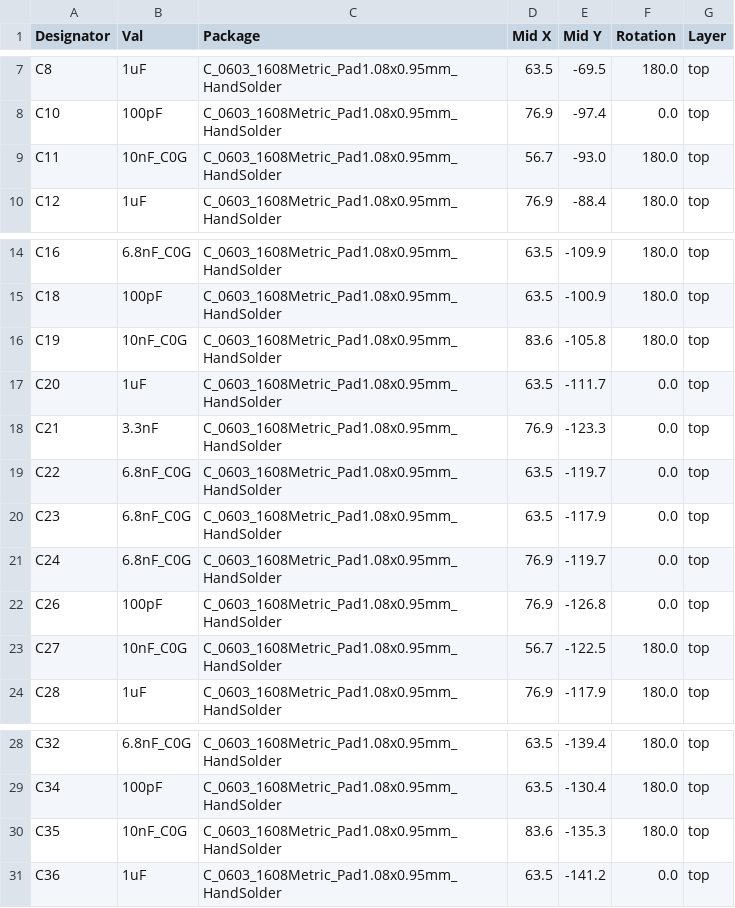
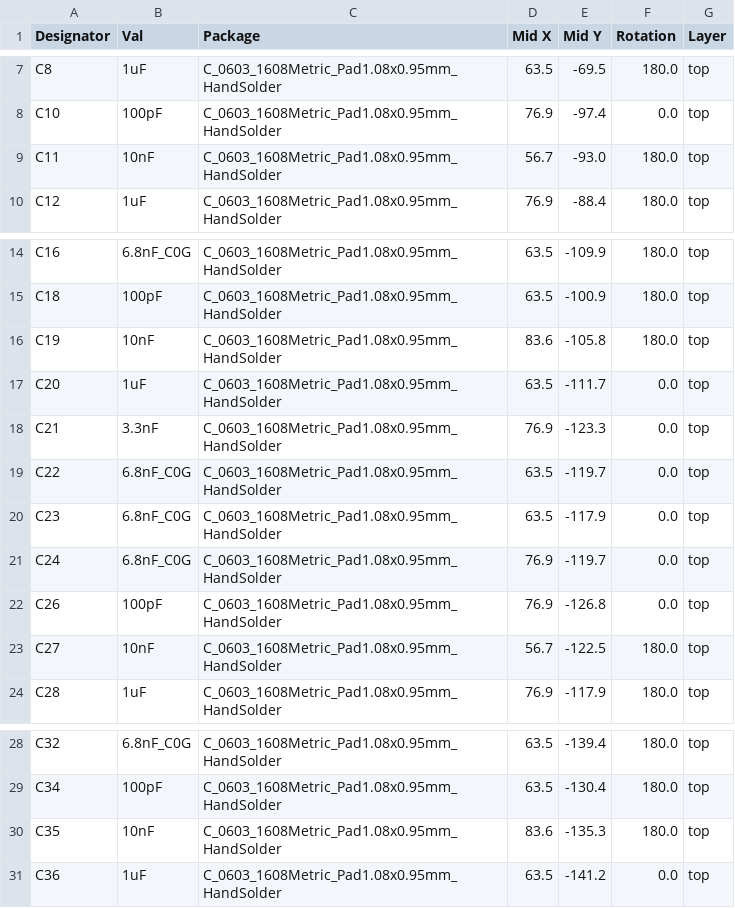
Before and after one commit to dchwebb/Quilter, a CSV file: jlcpcb/production_files/CPL-Quilter_Components.csv, drawn as a sheet; only a part is shown, gaps mark what is left out.

```diff
--- a/jlcpcb/production_files/CPL-Quilter_Components.csv
+++ b/jlcpcb/production_files/CPL-Quilter_Components.csv
@@ -8,3 +8,3 @@ C8,1uF,C_0603_1608Metric_Pad1.08x0.95mm_HandSolder,63.5,-69.5,180.0,top
 C10,100pF,C_0603_1608Metric_Pad1.08x0.95mm_HandSolder,76.9,-97.4,0.0,top
-C11,10nF_C0G,C_0603_1608Metric_Pad1.08x0.95mm_HandSolder,56.7,-93.0,180.0,top
+C11,10nF,C_0603_1608Metric_Pad1.08x0.95mm_HandSolder,56.7,-93.0,180.0,top
 C12,1uF,C_0603_1608Metric_Pad1.08x0.95mm_HandSolder,76.9,-88.4,180.0,top
@@ -15,3 +15,3 @@ C16,6.8nF_C0G,C_0603_1608Metric_Pad1.08x0.95mm_HandSolder,63.5,-109.9,180.0,top
 C18,100pF,C_0603_1608Metric_Pad1.08x0.95mm_HandSolder,63.5,-100.9,180.0,top
-C19,10nF_C0G,C_0603_1608Metric_Pad1.08x0.95mm_HandSolder,83.6,-105.8,180.0,top
+C19,10nF,C_0603_1608Metric_Pad1.08x0.95mm_HandSolder,83.6,-105.8,180.0,top
 C20,1uF,C_0603_1608Metric_Pad1.08x0.95mm_HandSolder,63.5,-111.7,0.0,top
@@ -22,3 +22,3 @@ C24,6.8nF_C0G,C_0603_1608Metric_Pad1.08x0.95mm_HandSolder,76.9,-119.7,0.0,top
 C26,100pF,C_0603_1608Metric_Pad1.08x0.95mm_HandSolder,76.9,-126.8,0.0,top
-C27,10nF_C0G,C_0603_1608Metric_Pad1.08x0.95mm_HandSolder,56.7,-122.5,180.0,top
+C27,10nF,C_0603_1608Metric_Pad1.08x0.95mm_HandSolder,56.7,-122.5,180.0,top
 C28,1uF,C_0603_1608Metric_Pad1.08x0.95mm_HandSolder,76.9,-117.9,180.0,top
@@ -29,3 +29,3 @@ C32,6.8nF_C0G,C_0603_1608Metric_Pad1.08x0.95mm_HandSolder,63.5,-139.4,180.0,top
 C34,100pF,C_0603_1608Metric_Pad1.08x0.95mm_HandSolder,63.5,-130.4,180.0,top
-C35,10nF_C0G,C_0603_1608Metric_Pad1.08x0.95mm_HandSolder,83.6,-135.3,180.0,top
+C35,10nF,C_0603_1608Metric_Pad1.08x0.95mm_HandSolder,83.6,-135.3,180.0,top
 C36,1uF,C_0603_1608Metric_Pad1.08x0.95mm_HandSolder,63.5,-141.2,0.0,top
```
Also changed, not shown: jlcpcb/production_files/BOM-Quilter_Components.csv, 49 other files.
